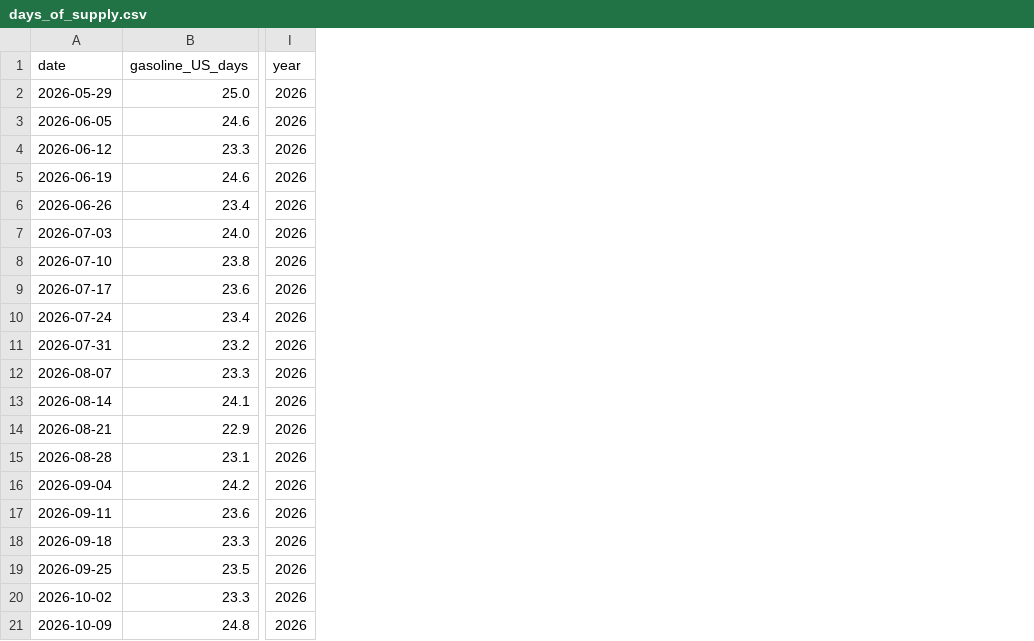
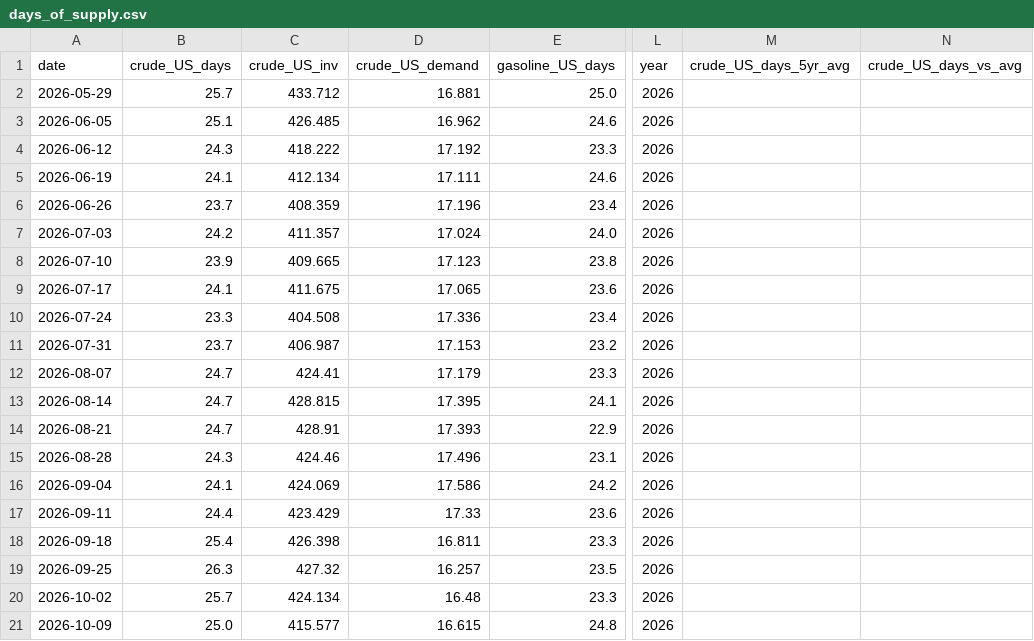
Before and after one commit to ela113arm-arch/macro-data-tracker, a CSV file: data/days_of_supply.csv, drawn as a sheet; only a part is shown, gaps mark what is left out; the diff names each change by its address in the sheet, - before the commit and + after, or states it on an @@ line.

```diff
--- a/data/days_of_supply.csv
+++ b/data/days_of_supply.csv
+column B (crude_US_days), rows 2-21: 25.7 | 25.1 | 24.3 | 24.1 | 23.7 | 24.2 | 23.9 | 24.1 | 23.3 | 23.7 | 24.7 | 24.7 | 24.7 | 24.3 | 24.1 | 24.4 | 25.4 | 26.3 | 25.7 | 25.0
+column C (crude_US_inv), rows 2-21: 433.712 | 426.485 | 418.222 | 412.134 | 408.359 | 411.357 | 409.665 | 411.675 | 404.508 | 406.987 | 424.41 | 428.815 | 428.91 | 424.46 | 424.069 | 423.429 | 426.398 | 427.32 | 424.134 | 415.577
+column D (crude_US_demand), rows 2-21: 16.881 | 16.962 | 17.192 | 17.111 | 17.196 | 17.024 | 17.123 | 17.065 | 17.336 | 17.153 | 17.179 | 17.395 | 17.393 | 17.496 | 17.586 | 17.33 | 16.811 | 16.257 | 16.48 | 16.615
+column M (crude_US_days_5yr_avg), empty
+column N (crude_US_days_vs_avg), empty
```
Also changed, not shown: data/crack_spreads.csv, data/market_prices.csv, 18 other files.
